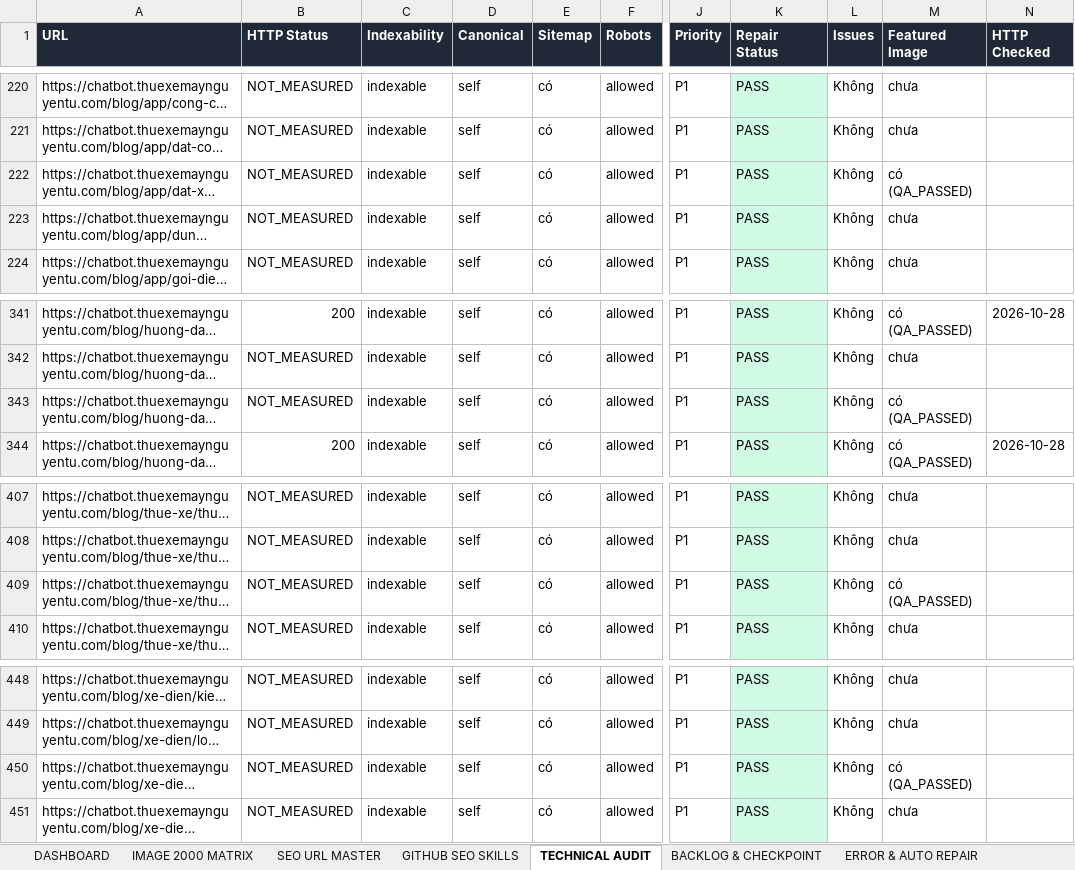
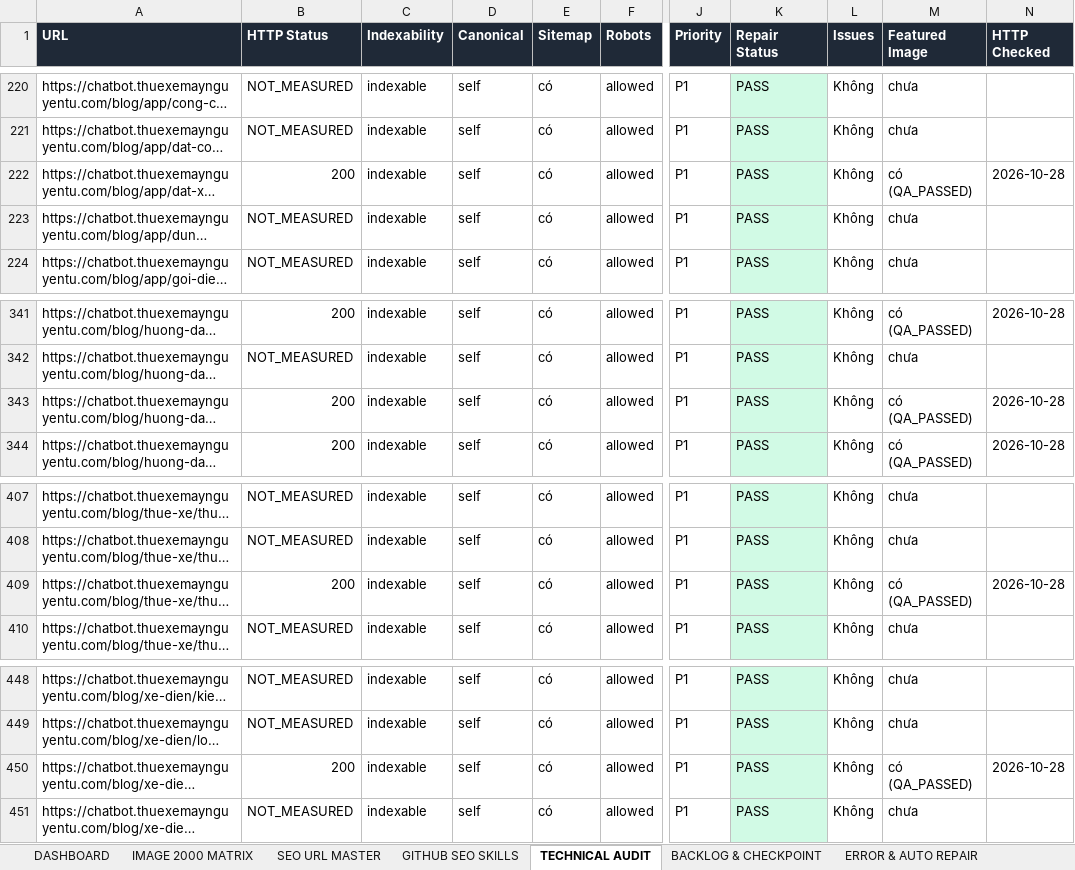
Before and after one commit to thuexemayhanoi/aichatbot, an Excel workbook: docs/seo/AICHATBOT-SEO-MASTER-MATRIX.xlsx, sheet TECHNICAL AUDIT, drawn as a sheet; only a part is shown, gaps mark what is left out; long unchanged cells end in …; values as stored, in another font and other column widths than the file's, no borders; the diff names each change by its address in the sheet, - before the commit and + after, or states it on an @@ line.

```diff
--- a/docs/seo/AICHATBOT-SEO-MASTER-MATRIX.xlsx (sheet TECHNICAL AUDIT)
+++ b/docs/seo/AICHATBOT-SEO-MASTER-MATRIX.xlsx (sheet TECHNICAL AUDIT)
-B222 (HTTP Status): NOT_MEASURED
+B222 (HTTP Status): 200
-N222 (HTTP Checked): (empty)
+N222 (HTTP Checked): 2026-10-28
-B343 (HTTP Status): NOT_MEASURED
+B343 (HTTP Status): 200
-N343 (HTTP Checked): (empty)
+N343 (HTTP Checked): 2026-10-28
-B409 (HTTP Status): NOT_MEASURED
+B409 (HTTP Status): 200
-N409 (HTTP Checked): (empty)
+N409 (HTTP Checked): 2026-10-28
-B450 (HTTP Status): NOT_MEASURED
+B450 (HTTP Status): 200
-N450 (HTTP Checked): (empty)
+N450 (HTTP Checked): 2026-10-28
```
Also changed, not shown: sheet IMAGE 2000 MATRIX, sheet DASHBOARD, sheet SEO URL MASTER, sheet EXECUTION LOG, sheet BACKLOG & CHECKPOINT, 6 other files.
